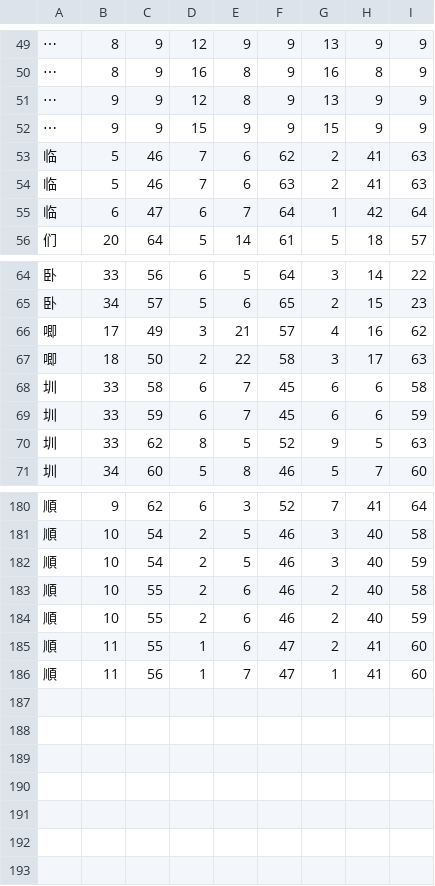
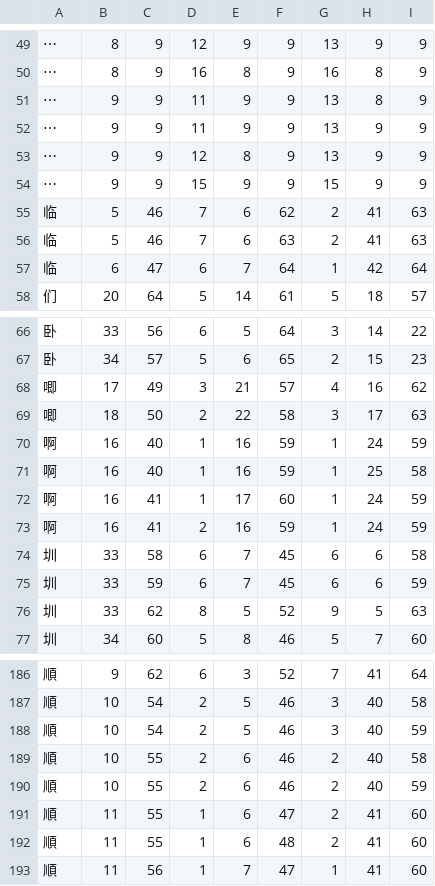
Before and after one commit to KarlTDebiec/Scinoephile, a CSV file: scinoephile/data/ocr/char_dims_3.csv, drawn as a sheet; only a part is shown, gaps mark what is left out.

```diff
--- a/scinoephile/data/ocr/char_dims_3.csv
+++ b/scinoephile/data/ocr/char_dims_3.csv
@@ -50,2 +50,4 @@
 ⋯,8,9,16,8,9,16,8,9
+⋯,9,9,11,9,9,13,8,9
+⋯,9,9,11,9,9,13,9,9
 ⋯,9,9,12,8,9,13,9,9
@@ -67,2 +69,6 @@
 唧,18,50,2,22,58,3,17,63
+啊,16,40,1,16,59,1,24,59
+啊,16,40,1,16,59,1,25,58
+啊,16,41,1,17,60,1,24,59
+啊,16,41,2,16,59,1,24,59
 圳,33,58,6,7,45,6,6,58
@@ -185,2 +191,3 @@
 順,11,55,1,6,47,2,41,60
+順,11,55,1,6,48,2,41,60
 順,11,56,1,7,47,1,41,60
```
Also changed, not shown: scinoephile/data/ocr/char_dims_1.csv, scinoephile/data/ocr/char_dims_2.csv, 8 other files.
